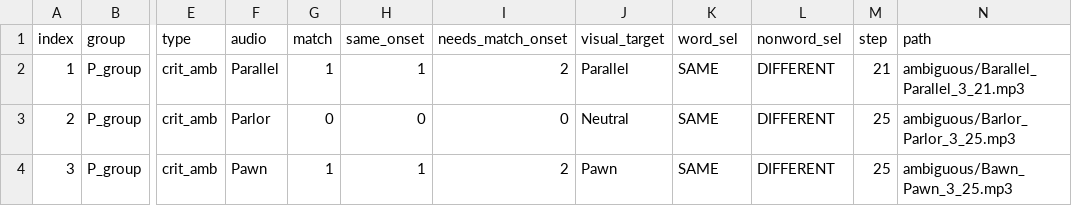
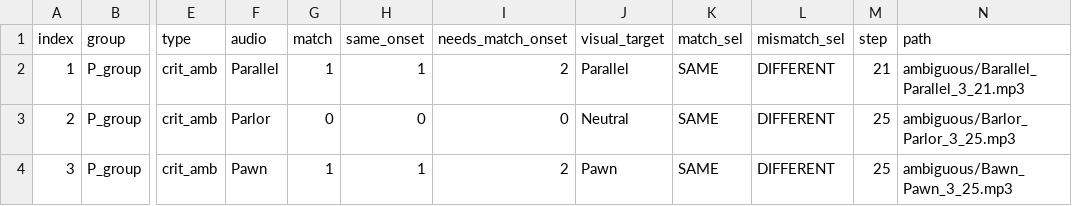
Before and after one commit to willclapp/QP1_Experiments, a CSV file: Exp_1/P_left_G_first/trial_csv/exposure_P_left.csv, drawn as a sheet; only a part is shown, gaps mark what is left out; the diff names each change by its address in the sheet, - before the commit and + after, or states it on an @@ line.

Commit message:
Fixed P group stim display

```diff
--- a/Exp_1/P_left_G_first/trial_csv/exposure_P_left.csv
+++ b/Exp_1/P_left_G_first/trial_csv/exposure_P_left.csv
-K1: word_sel
+K1: match_sel
-L1: nonword_sel
+L1: mismatch_sel
```
Also changed, not shown: 1 other file.
